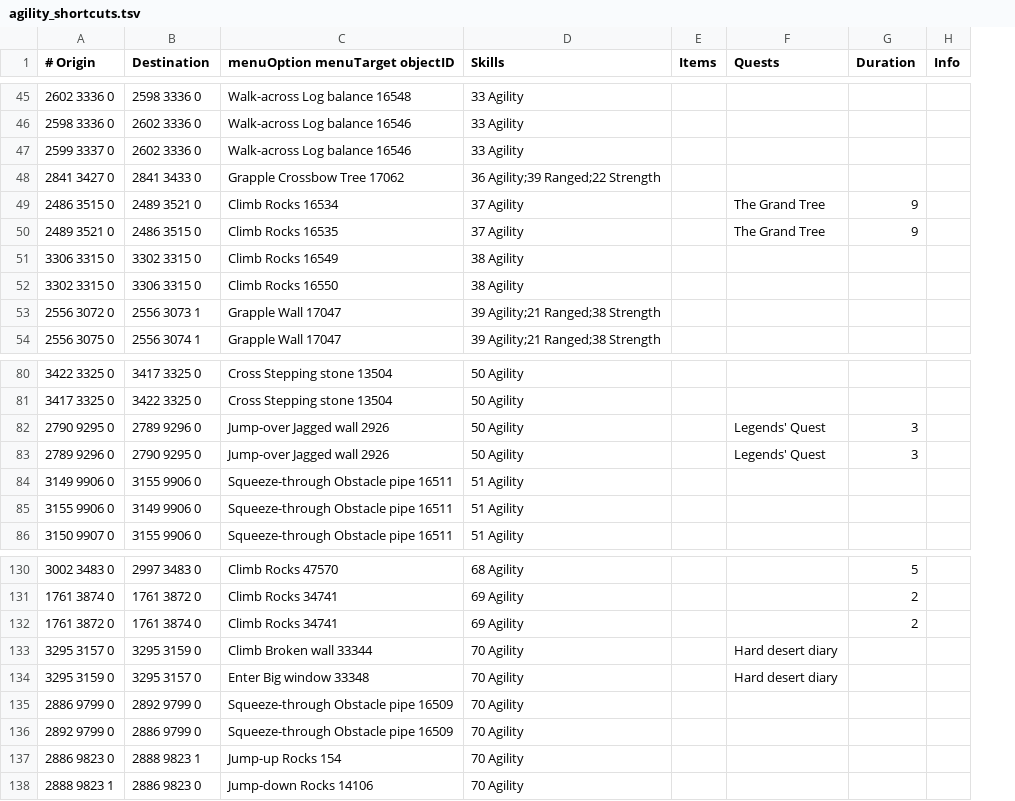
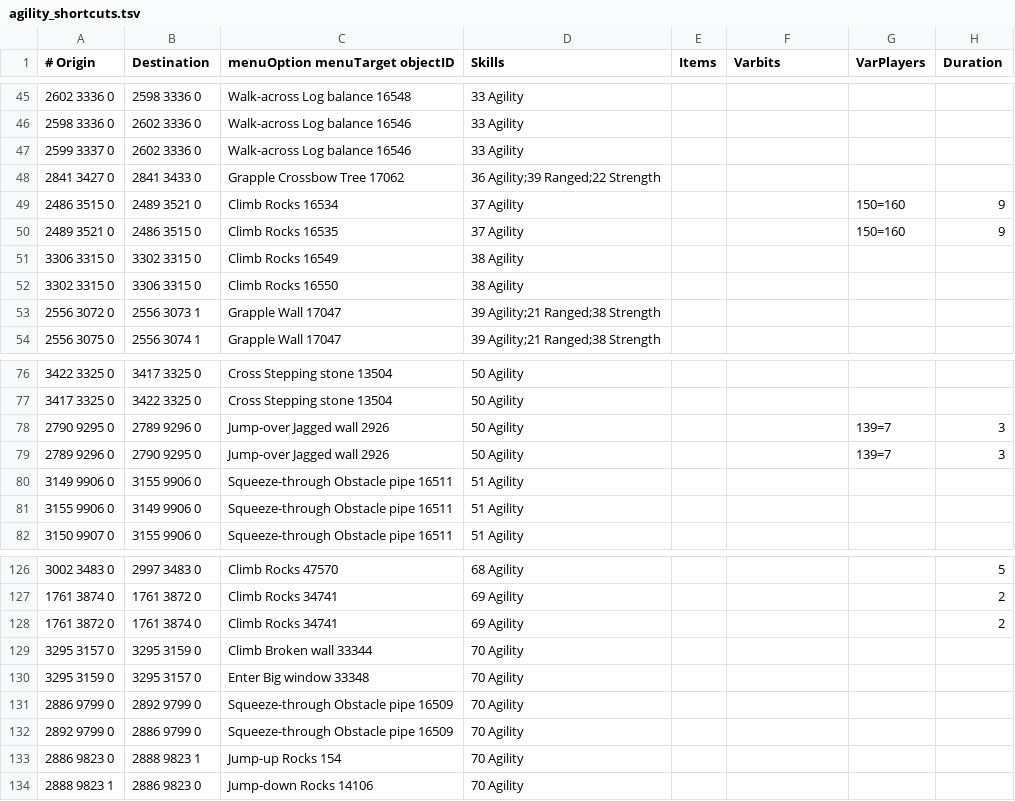
Before and after one commit to wvanderp/shortest-path, a TSV file: src/main/resources/agility_shortcuts.tsv, drawn as a sheet; only a part is shown, gaps mark what is left out; removed rows and columns are numbered as before the commit, all else as after; the diff covers the shown part only; the diff names each change by its address in the sheet, - before the commit and + after, or states it on an @@ line.

```diff
--- a/src/main/resources/agility_shortcuts.tsv
+++ b/src/main/resources/agility_shortcuts.tsv
+column G (VarPlayers), rows 49-50: 150=160 | 150=160; rows 78-79: 139=7 | 139=7
-column H (Info), empty
-F1: Quests
+F1: Varbits
-F49:F50 (Varbits): The Grand Tree
+F49:F50 (Varbits): (empty)
-F78:F79 (Varbits): Legends' Quest
+F78:F79 (Varbits): (empty)
-F129:F130 (Varbits): Hard desert diary
+F129:F130 (Varbits): (empty)
```
Also changed, not shown: 4 removed rows and 10 edited cells elsewhere in this file, src/main/resources/transports.tsv, 4 other files.
